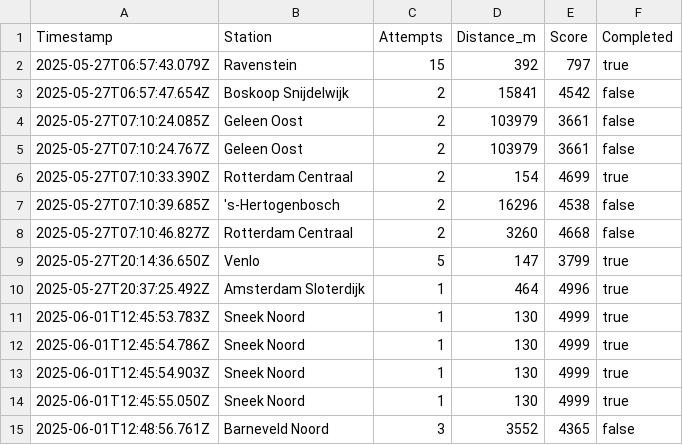
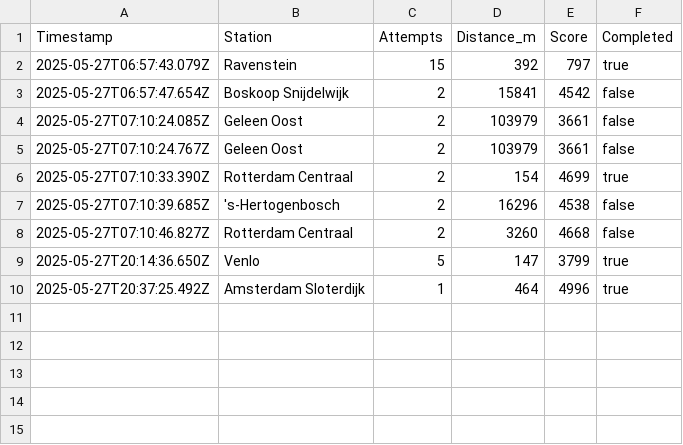
Before and after one commit to vdveen/ovguesser, a CSV file: game_results.csv, drawn as a sheet; the diff names each change by its address in the sheet, - before the commit and + after, or states it on an @@ line.

```diff
--- a/game_results.csv
+++ b/game_results.csv
-row 11: 2025-06-01T12:45:53.783Z | Sneek Noord | 1 | 130 | 4999 | true
-row 12: 2025-06-01T12:45:54.786Z | Sneek Noord | 1 | 130 | 4999 | true
-row 13: 2025-06-01T12:45:54.903Z | Sneek Noord | 1 | 130 | 4999 | true
-row 14: 2025-06-01T12:45:55.050Z | Sneek Noord | 1 | 130 | 4999 | true
-row 15: 2025-06-01T12:48:56.761Z | Barneveld Noord | 3 | 3552 | 4365 | false
```
Also changed, not shown: 4 other files.
